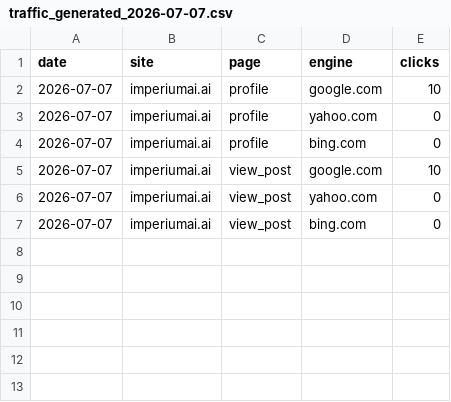
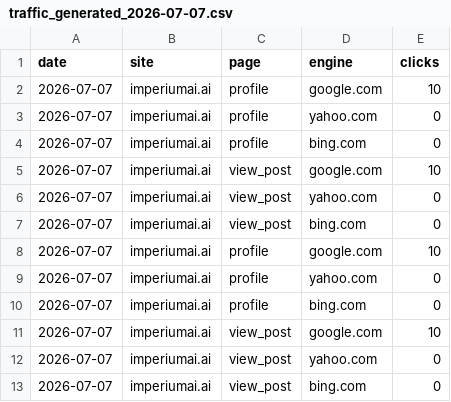
Before and after one commit to krish1802/imperium-ai, a CSV file: seo_reports/imperiumai_ai/traffic_generated_2026-07-07.csv, drawn as a sheet.

```diff
--- a/seo_reports/imperiumai_ai/traffic_generated_2026-07-07.csv
+++ b/seo_reports/imperiumai_ai/traffic_generated_2026-07-07.csv
@@ -7 +7,7 @@ date,site,page,engine,clicks
 2026-07-07,imperiumai.ai,view_post,bing.com,0
+2026-07-07,imperiumai.ai,profile,google.com,10
+2026-07-07,imperiumai.ai,profile,yahoo.com,0
+2026-07-07,imperiumai.ai,profile,bing.com,0
+2026-07-07,imperiumai.ai,view_post,google.com,10
+2026-07-07,imperiumai.ai,view_post,yahoo.com,0
+2026-07-07,imperiumai.ai,view_post,bing.com,0
```
